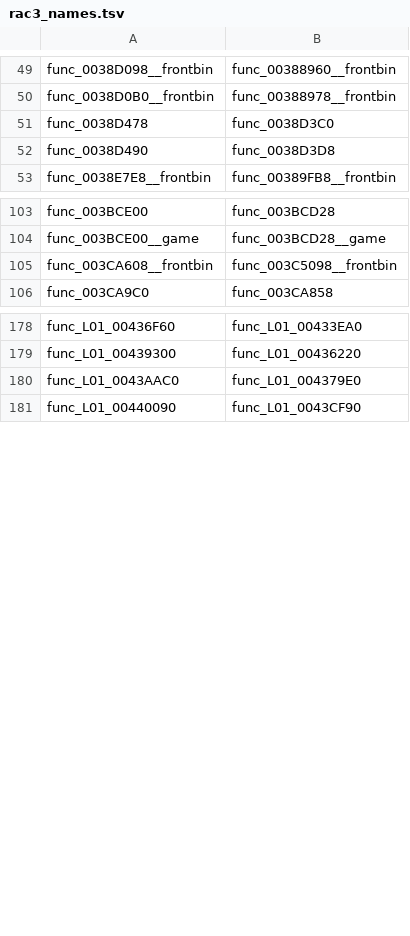
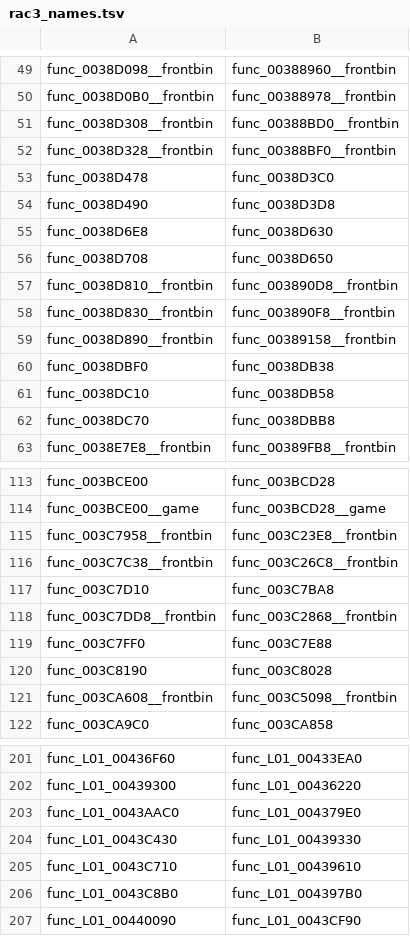
Before and after one commit to OpenRAC/OpenRAC, a TSV file: port/game/rac3-ntsc/host/rac3_names.tsv, drawn as a sheet; only a part is shown, gaps mark what is left out; the diff covers the shown part only.

Commit message:
chore(rac3): rac3-ntsc's tables and the maps' rows written again after develop's maps and scratchpad changes

```diff
--- a/port/game/rac3-ntsc/host/rac3_names.tsv
+++ b/port/game/rac3-ntsc/host/rac3_names.tsv
@@ -50,4 +50,14 @@ func_0038D098__frontbin	func_00388960__frontbin
 func_0038D0B0__frontbin	func_00388978__frontbin
+func_0038D308__frontbin	func_00388BD0__frontbin
+func_0038D328__frontbin	func_00388BF0__frontbin
 func_0038D478	func_0038D3C0
 func_0038D490	func_0038D3D8
+func_0038D6E8	func_0038D630
+func_0038D708	func_0038D650
+func_0038D810__frontbin	func_003890D8__frontbin
+func_0038D830__frontbin	func_003890F8__frontbin
+func_0038D890__frontbin	func_00389158__frontbin
+func_0038DBF0	func_0038DB38
+func_0038DC10	func_0038DB58
+func_0038DC70	func_0038DBB8
 func_0038E7E8__frontbin	func_00389FB8__frontbin
@@ -104,2 +114,8 @@ func_003BCE00	func_003BCD28
 func_003BCE00__game	func_003BCD28__game
+func_003C7958__frontbin	func_003C23E8__frontbin
+func_003C7C38__frontbin	func_003C26C8__frontbin
+func_003C7D10	func_003C7BA8
+func_003C7DD8__frontbin	func_003C2868__frontbin
+func_003C7FF0	func_003C7E88
+func_003C8190	func_003C8028
 func_003CA608__frontbin	func_003C5098__frontbin
@@ -180,2 +203,5 @@ func_L01_00439300	func_L01_00436220
 func_L01_0043AAC0	func_L01_004379E0
+func_L01_0043C430	func_L01_00439330
+func_L01_0043C710	func_L01_00439610
+func_L01_0043C8B0	func_L01_004397B0
 func_L01_00440090	func_L01_0043CF90
```
Also changed, not shown: 18 added rows elsewhere in this file, 5 other files.
